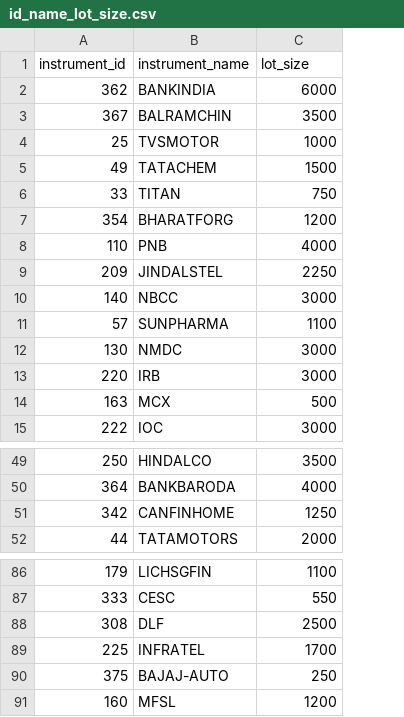
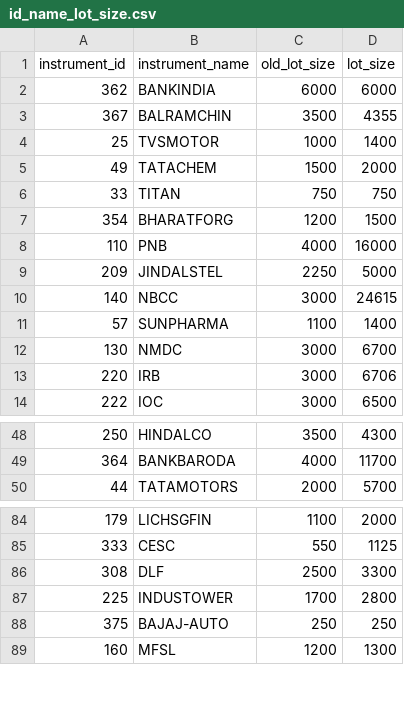
Before and after one commit to anurag-mandal042/algo-trading, a CSV file: StrategyTwo/input_csvs/id_name_lot_size.csv, drawn as a sheet; only a part is shown, gaps mark what is left out; removed rows and columns are numbered as before the commit, all else as after; the diff names each change by its address in the sheet, - before the commit and + after, or states it on an @@ line.

```diff
--- a/StrategyTwo/input_csvs/id_name_lot_size.csv
+++ b/StrategyTwo/input_csvs/id_name_lot_size.csv
+column D (lot_size), rows 2-14: 6000 | 4355 | 1400 | 2000 | 750 | 1500 | 16000 | 5000 | 24615 | 1400 | 6700 | 6706 | 6500; rows 48-50: 4300 | 11700 | 5700; rows 84-89: 2000 | 1125 | 3300 | 2800 | 250 | 1300
-C1: lot_size
+C1: old_lot_size
-row 14: 163 | MCX | 500
-row 51: 342 | CANFINHOME | 1250
-B87 (instrument_name): INFRATEL
+B87 (instrument_name): INDUSTOWER
```
Also changed, not shown: StrategyTwo/input_csvs/dated_stock_list_with_lot_size.csv.
